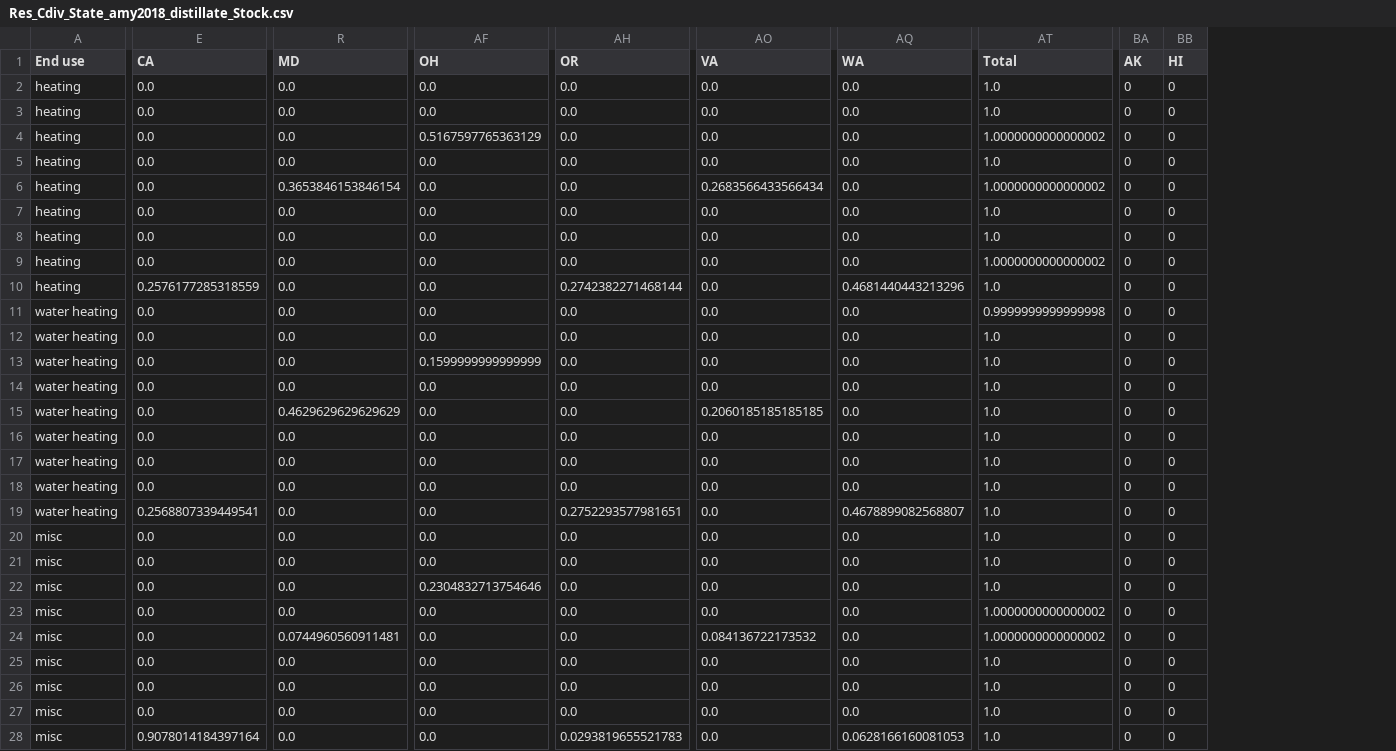
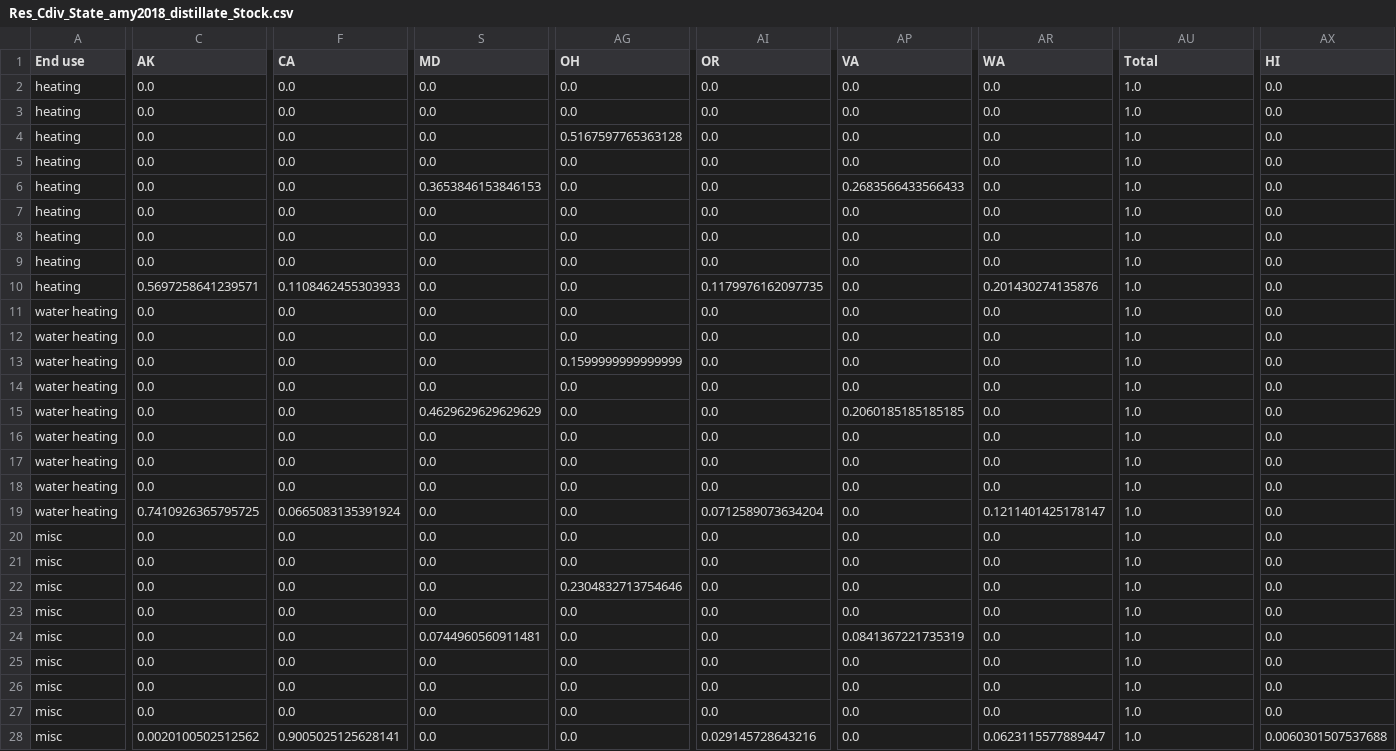
Before and after one commit to scout-bto/scout, a CSV file: scout/supporting_data/convert_data/geo_map/Res_Cdiv_State_amy2018_distillate_Stock.csv, drawn as a sheet; only a part is shown, gaps mark what is left out; removed rows and columns are numbered as before the commit, all else as after; the diff covers the shown part only; the diff names each change by its address in the sheet, - before the commit and + after, or states it on an @@ line.

```diff
--- a/scout/supporting_data/convert_data/geo_map/Res_Cdiv_State_amy2018_distillate_Stock.csv
+++ b/scout/supporting_data/convert_data/geo_map/Res_Cdiv_State_amy2018_distillate_Stock.csv
+column C (AK), rows 2-28: 0.0 | 0.0 | 0.0 | 0.0 | 0.0 | 0.0 | 0.0 | 0.0 | 0.5697258641239571 | 0.0 | 0.0 | 0.0 | 0.0 | 0.0 | 0.0 | 0.0 | 0.0 | 0.7410926365795725 | 0.0 | 0.0 | 0.0 | 0.0 | 0.0 | 0.0 | 0.0 | 0.0 | 0.0020100502512562
+column AX (HI), rows 2-28: 0.0 | 0.0 | 0.0 | 0.0 | 0.0 | 0.0 | 0.0 | 0.0 | 0.0 | 0.0 | 0.0 | 0.0 | 0.0 | 0.0 | 0.0 | 0.0 | 0.0 | 0.0 | 0.0 | 0.0 | 0.0 | 0.0 | 0.0 | 0.0 | 0.0 | 0.0 | 0.0060301507537688
-column BA (AK), rows 2-28: all 0
-column BB (HI), rows 2-28: all 0
-AG4 (OH): 0.5167597765363129
+AG4 (OH): 0.5167597765363128
-AU4 (Total): 1.0000000000000002
+AU4 (Total): 1.0
-S6 (MD): 0.3653846153846154
+S6 (MD): 0.3653846153846153
-AP6 (VA): 0.2683566433566434
+AP6 (VA): 0.2683566433566433
-AU6 (Total): 1.0000000000000002
+AU6 (Total): 1.0
-AU9 (Total): 1.0000000000000002
+AU9 (Total): 1.0
-F10 (CA): 0.2576177285318559
+F10 (CA): 0.1108462455303933
-AI10 (OR): 0.2742382271468144
+AI10 (OR): 0.1179976162097735
-AR10 (WA): 0.4681440443213296
+AR10 (WA): 0.201430274135876
-AU11 (Total): 0.9999999999999998
+AU11 (Total): 1.0
-F19 (CA): 0.2568807339449541
+F19 (CA): 0.0665083135391924
-AI19 (OR): 0.2752293577981651
+AI19 (OR): 0.0712589073634204
-AR19 (WA): 0.4678899082568807
+AR19 (WA): 0.1211401425178147
-AU23:AU24 (Total): 1.0000000000000002
+AU23:AU24 (Total): 1.0
-AP24 (VA): 0.084136722173532
+AP24 (VA): 0.0841367221735319
-F28 (CA): 0.9078014184397164
+F28 (CA): 0.9005025125628141
-AI28 (OR): 0.0293819655521783
+AI28 (OR): 0.029145728643216
-AR28 (WA): 0.0628166160081053
+AR28 (WA): 0.0623115577889447
```
Also changed, not shown: 5 edited cells elsewhere in this file, scout/supporting_data/convert_data/geo_map/Com_Cdiv_EMM_amy2018_distillate.csv, scout/supporting_data/convert_data/geo_map/Com_Cdiv_EMM_amy2018_distillate_Stock.csv, 19 other files.
